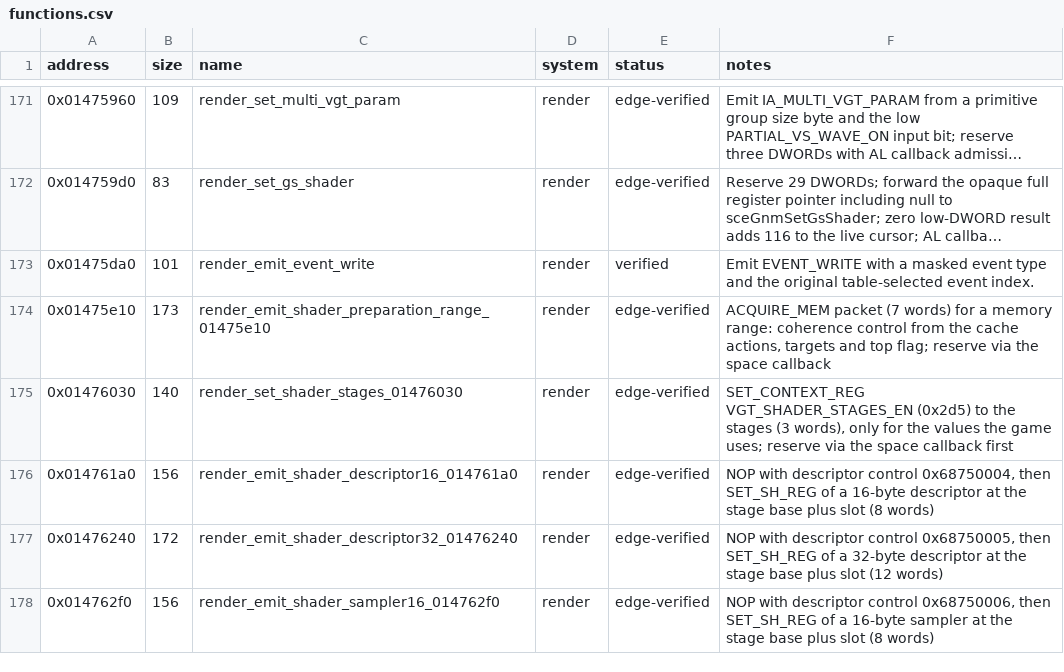
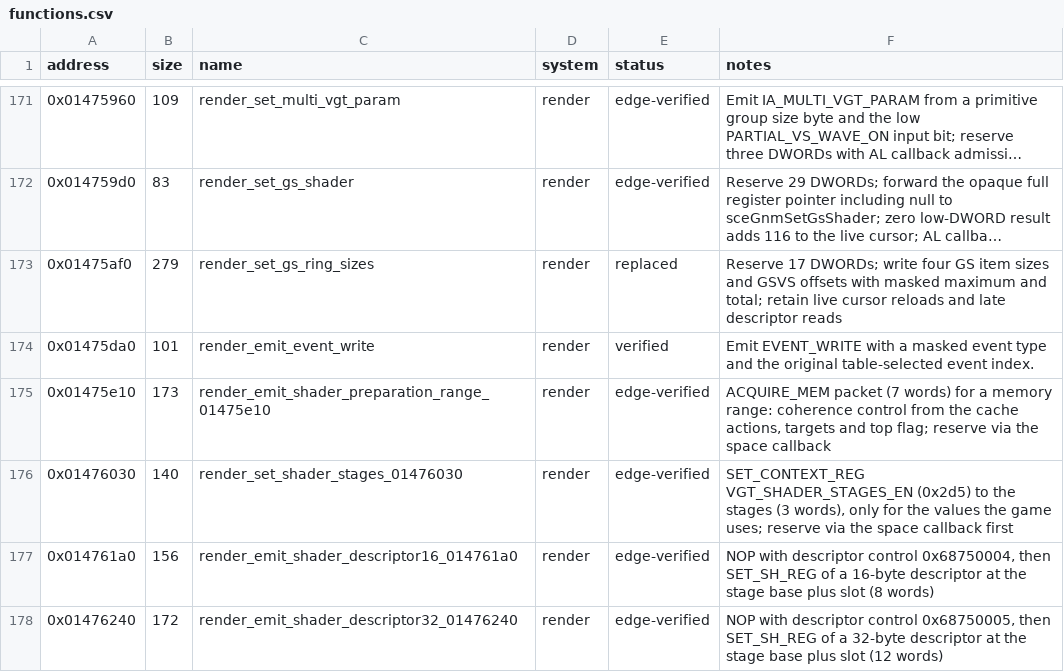
Before and after one commit to evill33t/Paleblood, a CSV file: symbols/functions.csv, drawn as a sheet; only a part is shown, gaps mark what is left out; the shorter side is filled out with more unchanged rows; long unchanged cells end in …; the diff names each change by its address in the sheet, - before the commit and + after, or states it on an @@ line.

```diff
--- a/symbols/functions.csv
+++ b/symbols/functions.csv
+row 173: 0x01475af0 | 279 | render_set_gs_ring_sizes | render | replaced | Reserve 17 DWORDs; write four GS item sizes and GSVS offsets with masked maximum and total; retain live cursor reloads and late descriptor reads
```
Also changed, not shown: game/hooks.csv, 6 other files.
